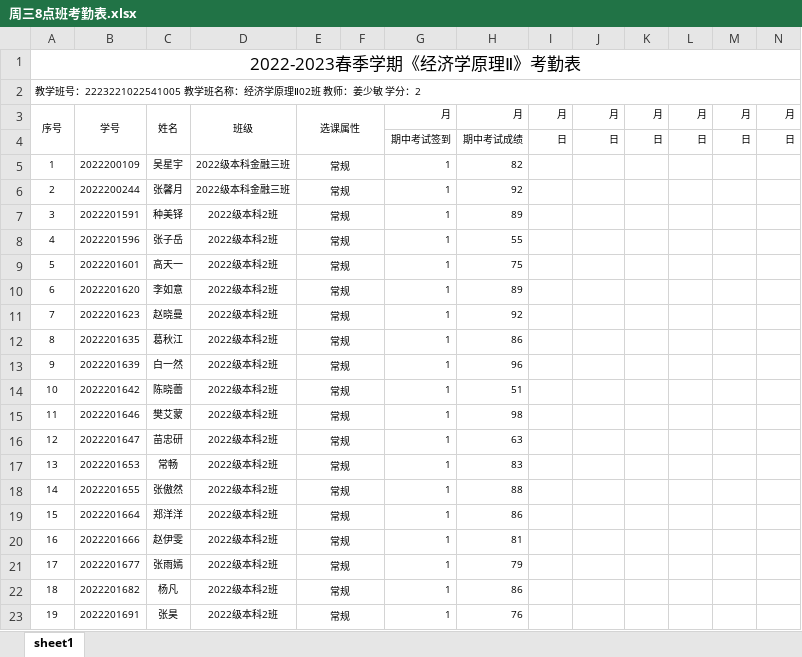
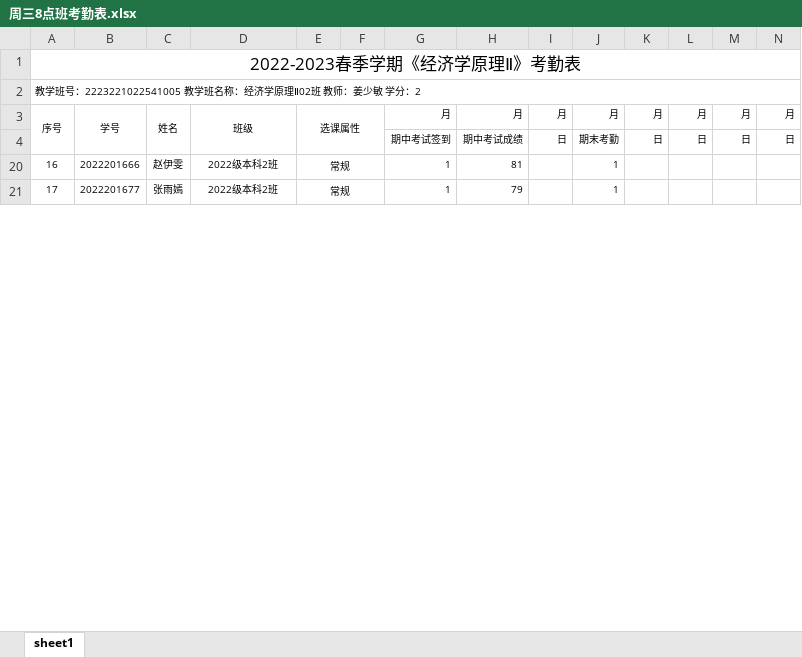
Before and after one commit to dhndzwxj/Teaching_assistant, an Excel workbook: 2023春/周三8点班考勤表.xlsx, sheet sheet1, drawn as a sheet; only a part is shown; values as stored, in another font and other column widths than the file's, no borders; rows hold the shown columns only; the diff covers the shown part only; the diff names each change by its address in the sheet, - before the commit and + after, or states it on an @@ line.

```diff
--- a/2023春/周三8点班考勤表.xlsx (sheet sheet1)
+++ b/2023春/周三8点班考勤表.xlsx (sheet sheet1)
-J4: 日
+J4: 期末考勤
-row 5: 1 | 2022200109 | 吴星宇 | 2022级本科金融三班 | 常规 |  | 1 | 82
-row 6: 2 | 2022200244 | 张馨月 | 2022级本科金融三班 | 常规 |  | 1 | 92
-row 7: 3 | 2022201591 | 种美铎 | 2022级本科2班 | 常规 |  | 1 | 89
-row 8: 4 | 2022201596 | 张子岳 | 2022级本科2班 | 常规 |  | 1 | 55
-row 9: 5 | 2022201601 | 高天一 | 2022级本科2班 | 常规 |  | 1 | 75
-row 10: 6 | 2022201620 | 李如意 | 2022级本科2班 | 常规 |  | 1 | 89
-row 11: 7 | 2022201623 | 赵晓曼 | 2022级本科2班 | 常规 |  | 1 | 92
-row 12: 8 | 2022201635 | 葛秋江 | 2022级本科2班 | 常规 |  | 1 | 86
-row 13: 9 | 2022201639 | 白一然 | 2022级本科2班 | 常规 |  | 1 | 96
-row 14: 10 | 2022201642 | 陈晓蕾 | 2022级本科2班 | 常规 |  | 1 | 51
-row 15: 11 | 2022201646 | 樊艾蒙 | 2022级本科2班 | 常规 |  | 1 | 98
-row 16: 12 | 2022201647 | 苗忠研 | 2022级本科2班 | 常规 |  | 1 | 63
-row 17: 13 | 2022201653 | 常畅 | 2022级本科2班 | 常规 |  | 1 | 83
-row 18: 14 | 2022201655 | 张傲然 | 2022级本科2班 | 常规 |  | 1 | 88
-row 19: 15 | 2022201664 | 郑洋洋 | 2022级本科2班 | 常规 |  | 1 | 86
-J20:J21: (empty)
+J20:J21: 1
-row 22: 18 | 2022201682 | 杨凡 | 2022级本科2班 | 常规 |  | 1 | 86
-row 23: 19 | 2022201691 | 张昊 | 2022级本科2班 | 常规 |  | 1 | 76
```
Also changed, not shown: 21 removed rows, 3 edited cells and cell formats elsewhere in this sheet, hidden cells, 2023春/周四10点班考勤表.xlsx.
